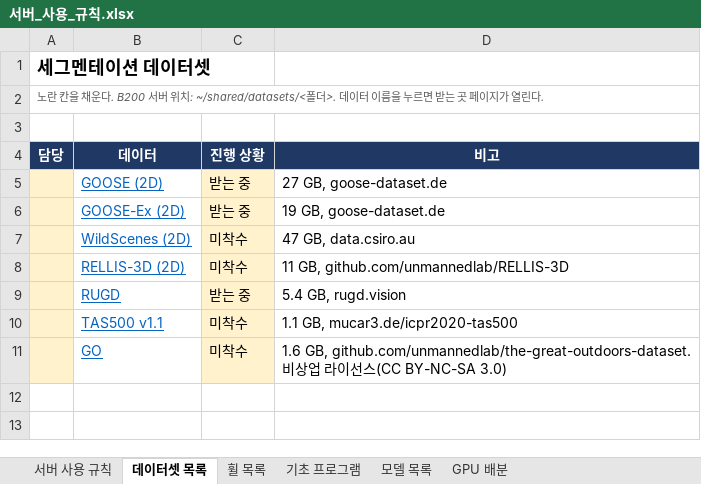
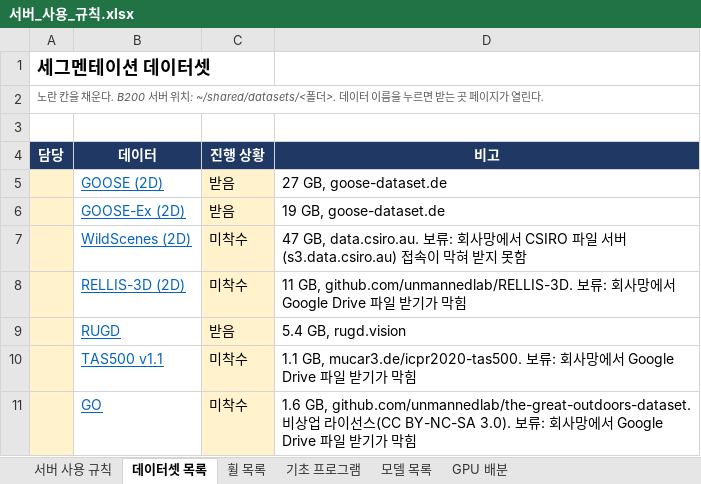
Before and after one commit to Leejunhee17/my-remote, an Excel workbook: 서버_사용_규칙.xlsx, sheet 데이터셋 목록, drawn as a sheet; values as stored, in another font and other column widths than the file's, no borders; the diff names each change by its address in the sheet, - before the commit and + after, or states it on an @@ line.

```diff
--- a/서버_사용_규칙.xlsx (sheet 데이터셋 목록)
+++ b/서버_사용_규칙.xlsx (sheet 데이터셋 목록)
-C5:C6 (진행 상황): 받는 중
+C5:C6 (진행 상황): 받음
-D7 (비고): 47 GB, data.csiro.au
+D7 (비고): 47 GB, data.csiro.au. 보류: 회사망에서 CSIRO 파일 서버(s3.data.csiro.au) 접속이 막혀 받지 못함
-D8 (비고): 11 GB, github.com/unmannedlab/RELLIS-3D
+D8 (비고): 11 GB, github.com/unmannedlab/RELLIS-3D. 보류: 회사망에서 Google Drive 파일 받기가 막힘
-C9 (진행 상황): 받는 중
+C9 (진행 상황): 받음
-D10 (비고): 1.1 GB, mucar3.de/icpr2020-tas500
+D10 (비고): 1.1 GB, mucar3.de/icpr2020-tas500. 보류: 회사망에서 Google Drive 파일 받기가 막힘
-D11 (비고): …(CC BY-NC-SA 3.0)
+D11 (비고): …(CC BY-NC-SA 3.0). 보류: 회사망에서 Google Drive 파일 받기가 막힘
```
Also changed, not shown: sheet 휠 목록.
